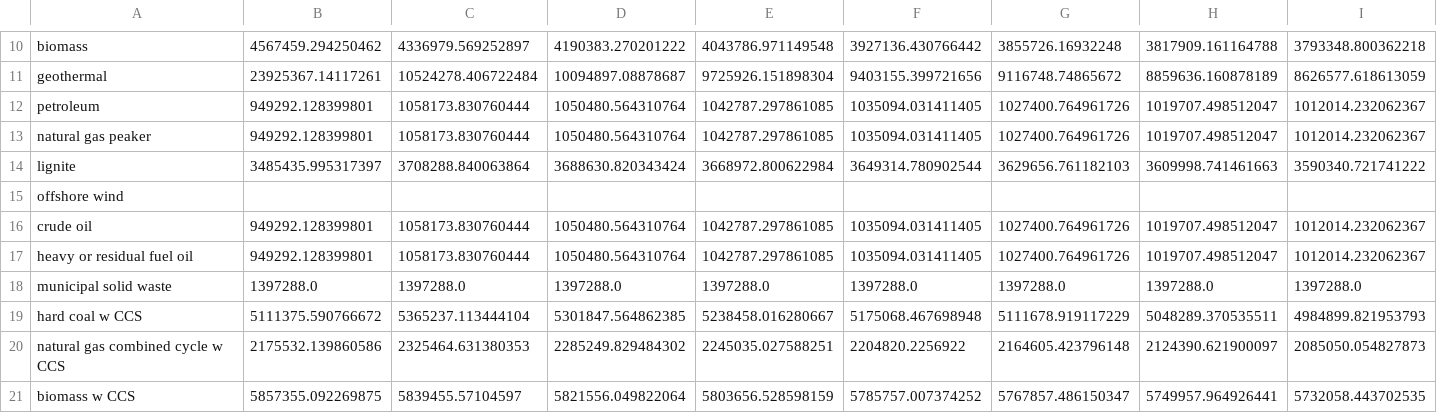
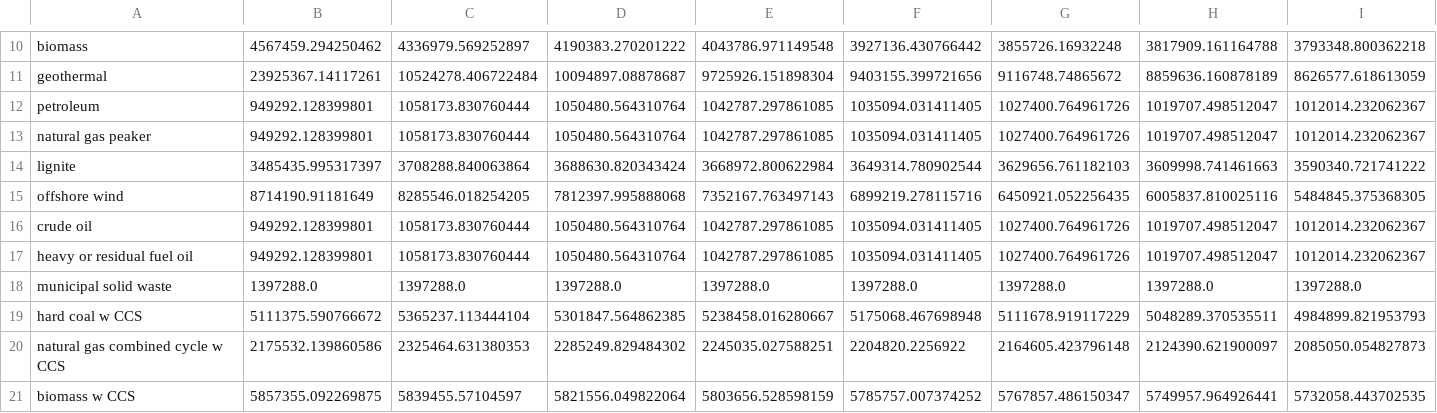
Before and after one commit to EnergyInnovation/eps-wyoming, a CSV file: InputData/elec/CCaMC/CCaMC-BCCpUC.csv, drawn as a sheet; only a part is shown, gaps mark what is left out; removed rows and columns are numbered as before the commit, all else as after; rows hold the shown columns only; the diff names each change by its address in the sheet, - before the commit and + after, or states it on an @@ line.

```diff
--- a/InputData/elec/CCaMC/CCaMC-BCCpUC.csv
+++ b/InputData/elec/CCaMC/CCaMC-BCCpUC.csv
-row 15: offshore wind
+row 15: offshore wind | 8714190.91181649 | 8285546.018254205 | 7812397.995888068 | 7352167.763497143 | 6899219.278115716 | 6450921.052256435 | 6005837.810025116 | 5484845.375368305
```
Also changed, not shown: InputData/elec/CCaMC/CCaMC-BSCpUC.csv, InputData/elec/CCaMC/CCaMC-SLCCpUC.csv, 1 other file.
